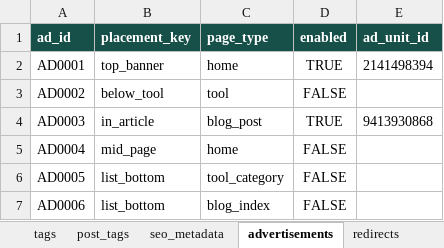
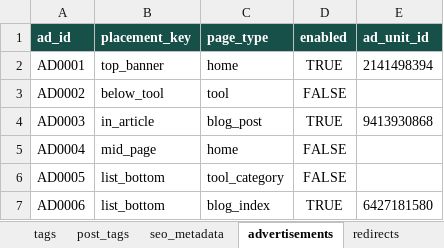
Before and after one commit to oewersolutions/oewer-tools, an Excel workbook: data/oewer_database.xlsx, sheet advertisements, drawn as a sheet; values as stored, in another font and other column widths than the file's, no borders; the diff names each change by its address in the sheet, - before the commit and + after, or states it on an @@ line.

Commit message:
Admin: update advertisements AD0006 enabled and 1 more change

```diff
--- a/data/oewer_database.xlsx (sheet advertisements)
+++ b/data/oewer_database.xlsx (sheet advertisements)
-D7 (enabled): FALSE
+D7 (enabled): TRUE
-E7 (ad_unit_id): (empty)
+E7 (ad_unit_id): 6427181580
```
